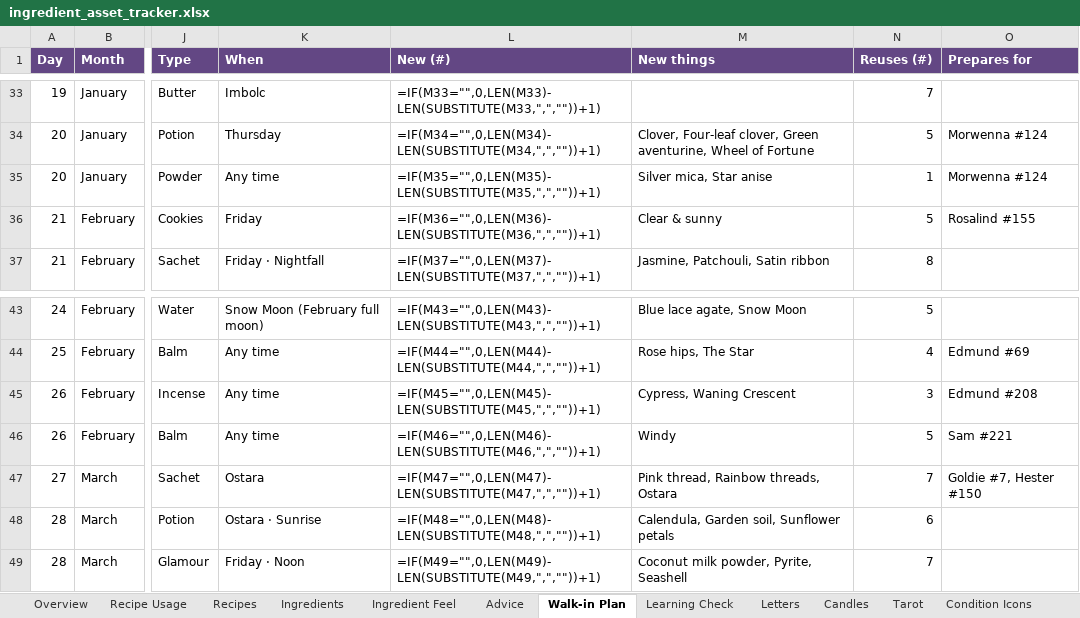
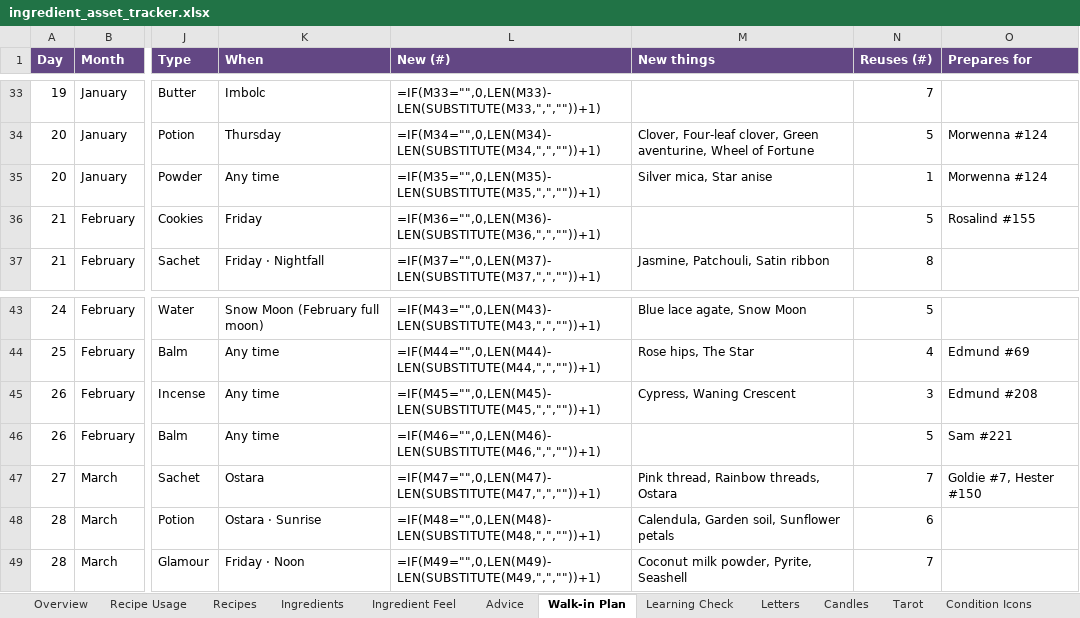
Before and after one commit to you36911-lab/The-Loveborne-Witchs-Emporium, an Excel workbook: ingredient_asset_tracker.xlsx, sheet Walk-in Plan, drawn as a sheet; only a part is shown, gaps mark what is left out; values as stored, in another font and other column widths than the file's, no borders; formulas without a stored value are shown as written; conditional formats not drawn; the diff names each change by its address in the sheet, - before the commit and + after, or states it on an @@ line.

```diff
--- a/ingredient_asset_tracker.xlsx (sheet Walk-in Plan)
+++ b/ingredient_asset_tracker.xlsx (sheet Walk-in Plan)
-M36 (New things): Clear & sunny
+M36 (New things): (empty)
-M46 (New things): Windy
+M46 (New things): (empty)
```
Also changed, not shown: 2 other files.
